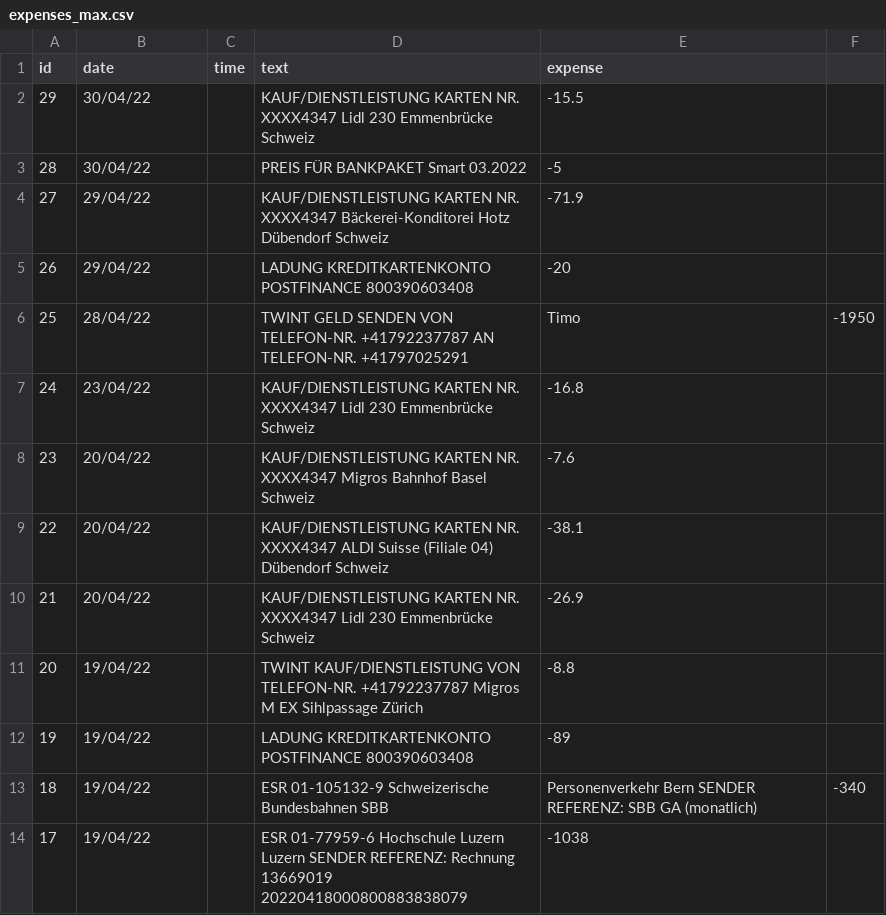
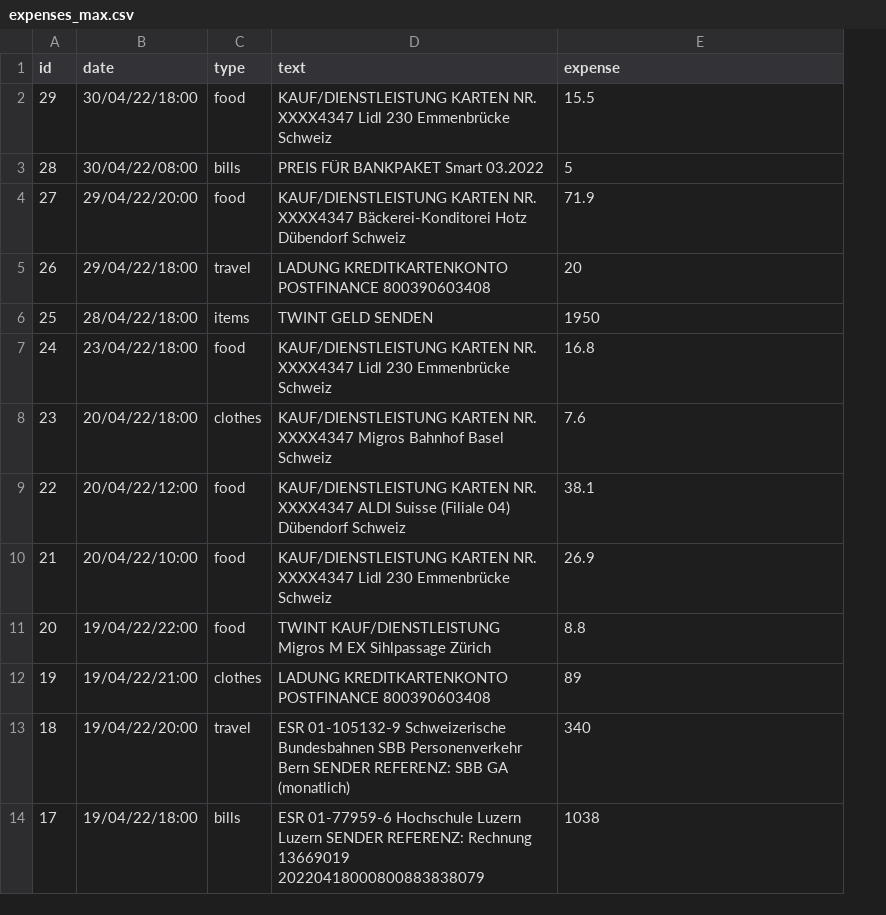
Before and after one commit to rrmbo/DSP, a CSV file: assets/data/expenses_max.csv, drawn as a sheet; only a part is shown; removed rows and columns are numbered as before the commit, all else as after; the diff covers the shown part only; the diff names each change by its address in the sheet, - before the commit and + after, or states it on an @@ line.

```diff
--- a/assets/data/expenses_max.csv
+++ b/assets/data/expenses_max.csv
-column C (time), empty
+column C (type), rows 2-14: food | bills | food | travel | items | food | clothes | food | food | food | clothes | travel | bills
-column F, rows 6-13: -1950 |  |  |  |  |  |  | -340
-B2 (date): 30/04/22
+B2 (date): 30/04/22/18:00
-E2 (expense): -15.5
+E2 (expense): 15.5
-B3 (date): 30/04/22
+B3 (date): 30/04/22/08:00
-E3 (expense): -5
+E3 (expense): 5
-B4 (date): 29/04/22
+B4 (date): 29/04/22/20:00
-E4 (expense): -71.9
+E4 (expense): 71.9
-B5 (date): 29/04/22
+B5 (date): 29/04/22/18:00
-E5 (expense): -20
+E5 (expense): 20
-B6 (date): 28/04/22
+B6 (date): 28/04/22/18:00
-D6 (text): …GELD SENDEN VON TELEFON-NR. +41792237787 AN TELEFON-NR. +41797025291
+D6 (text): …GELD SENDEN
-E6 (expense): Timo
+E6 (expense): 1950
-B7 (date): 23/04/22
+B7 (date): 23/04/22/18:00
-E7 (expense): -16.8
+E7 (expense): 16.8
-B8 (date): 20/04/22
+B8 (date): 20/04/22/18:00
-E8 (expense): -7.6
+E8 (expense): 7.6
-B9 (date): 20/04/22
+B9 (date): 20/04/22/12:00
-E9 (expense): -38.1
+E9 (expense): 38.1
-B10 (date): 20/04/22
+B10 (date): 20/04/22/10:00
-E10 (expense): -26.9
+E10 (expense): 26.9
-B11 (date): 19/04/22
+B11 (date): 19/04/22/22:00
-D11 (text): TWINT KAUF/DIENSTLEISTUNG VON TELEFON-NR. +41792237787 Migros M…
+D11 (text): TWINT KAUF/DIENSTLEISTUNG Migros M…
-E11 (expense): -8.8
+E11 (expense): 8.8
-B12 (date): 19/04/22
+B12 (date): 19/04/22/21:00
-E12 (expense): -89
+E12 (expense): 89
-B13 (date): 19/04/22
+B13 (date): 19/04/22/20:00
-D13 (text): …Bundesbahnen SBB
+D13 (text): …Bundesbahnen SBB Personenverkehr Bern SENDER REFERENZ: SBB GA (monatlich)
-E13 (expense): Personenverkehr Bern SENDER REFERENZ: SBB GA (monatlich)
+E13 (expense): 340
-B14 (date): 19/04/22
+B14 (date): 19/04/22/18:00
-E14 (expense): -1038
+E14 (expense): 1038
```
Also changed, not shown: 34 edited cells elsewhere in this file, assets/data/expenses_min.csv, 9 other files.
